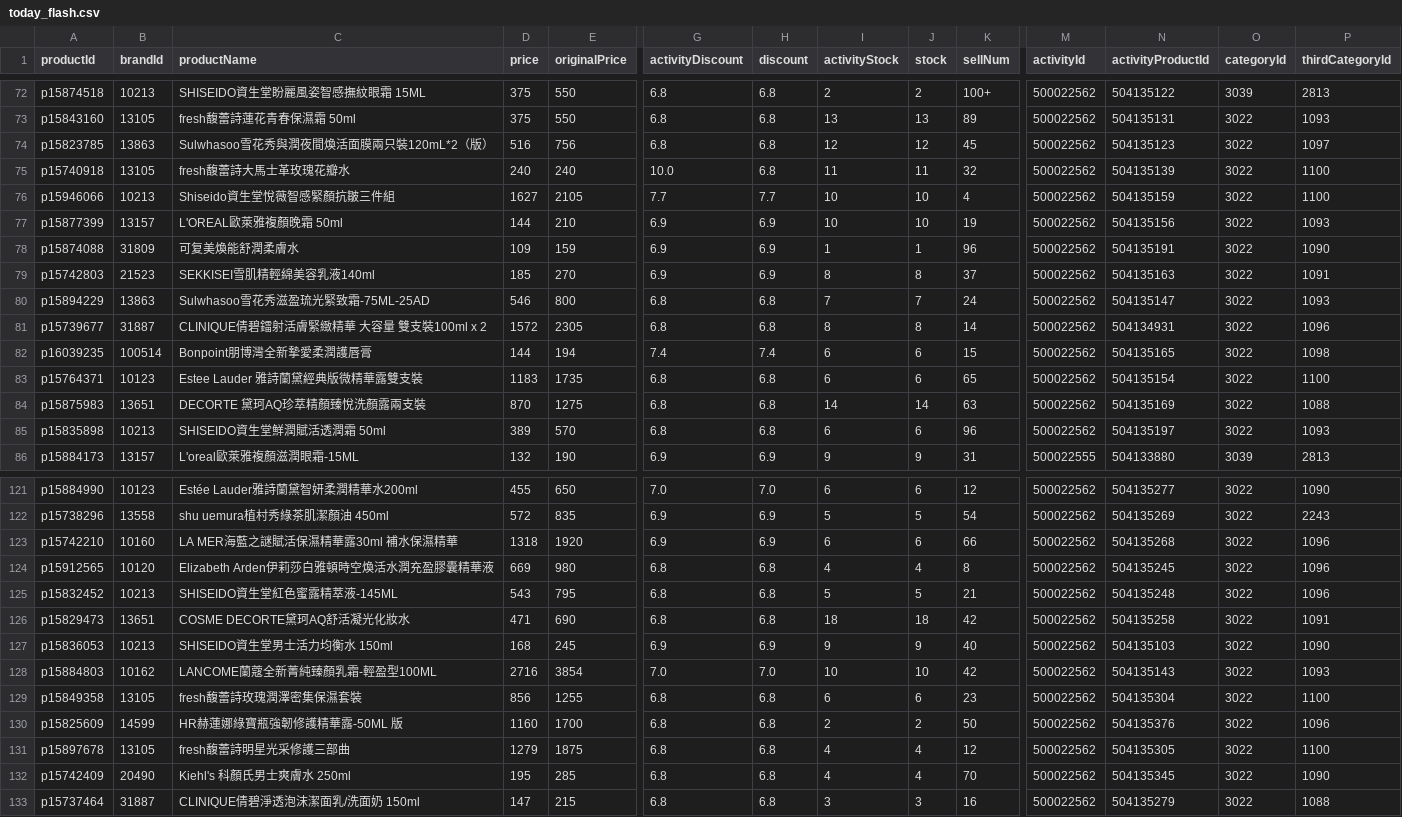
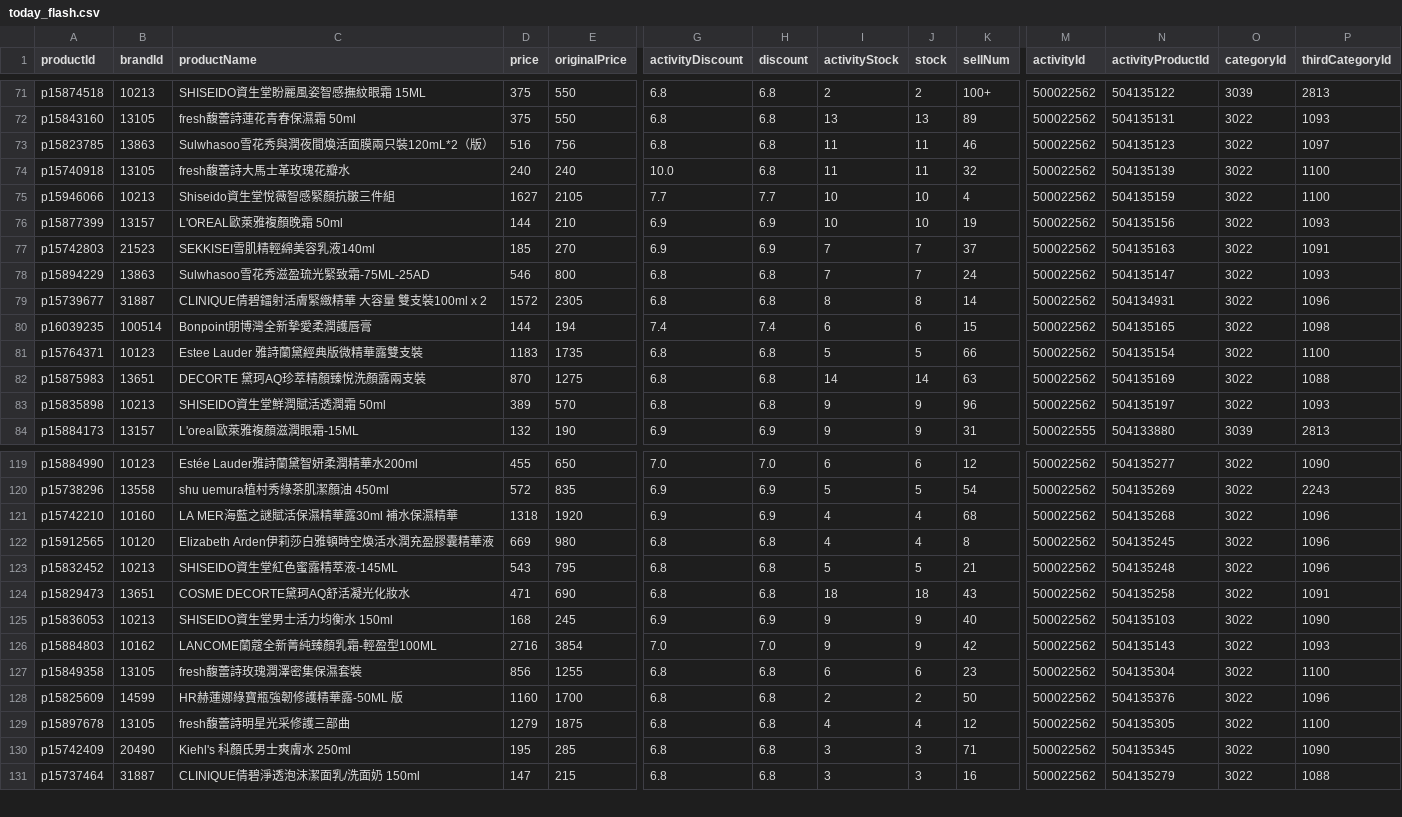
Before and after one commit to sophia-zhang-qwq/cdf-tracker, a CSV file: flash/today_flash.csv, drawn as a sheet; only a part is shown, gaps mark what is left out; removed rows and columns are numbered as before the commit, all else as after; rows hold the shown columns only; the diff covers the shown part only; the diff names each change by its address in the sheet, - before the commit and + after, or states it on an @@ line.

```diff
--- a/flash/today_flash.csv
+++ b/flash/today_flash.csv
-I73 (activityStock): 12
+I73 (activityStock): 11
-J73 (stock): 12
+J73 (stock): 11
-K73 (sellNum): 45
+K73 (sellNum): 46
-row 78: p15874088 | 31809 | 可复美煥能舒潤柔膚水 | 109 | 159 | 6.9 | 6.9 | 1 | 1 | 96 | 500022562 | 504135191 | 3022 | 1090
-I77 (activityStock): 8
+I77 (activityStock): 7
-J77 (stock): 8
+J77 (stock): 7
-I81 (activityStock): 6
+I81 (activityStock): 5
-J81 (stock): 6
+J81 (stock): 5
-K81 (sellNum): 65
+K81 (sellNum): 66
-I83 (activityStock): 6
+I83 (activityStock): 9
-J83 (stock): 6
+J83 (stock): 9
-I121 (activityStock): 6
+I121 (activityStock): 4
-J121 (stock): 6
+J121 (stock): 4
-K121 (sellNum): 66
+K121 (sellNum): 68
-K124 (sellNum): 42
+K124 (sellNum): 43
-I126 (activityStock): 10
+I126 (activityStock): 9
-J126 (stock): 10
+J126 (stock): 9
-I130 (activityStock): 4
+I130 (activityStock): 3
-J130 (stock): 4
+J130 (stock): 3
-K130 (sellNum): 70
+K130 (sellNum): 71
```
Also changed, not shown: 2 removed rows and 60 edited cells elsewhere in this file, clearance/clearance_skincare.csv, clearance/today_skincare.csv, 14 other files.
